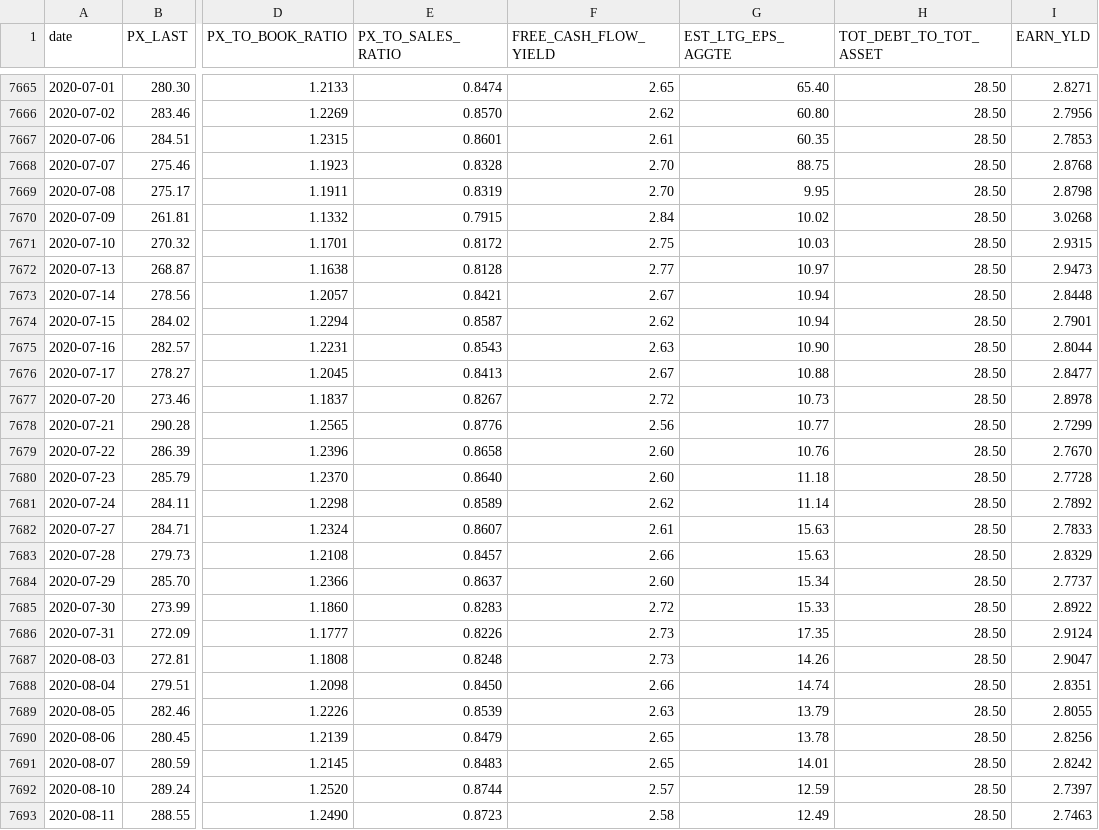
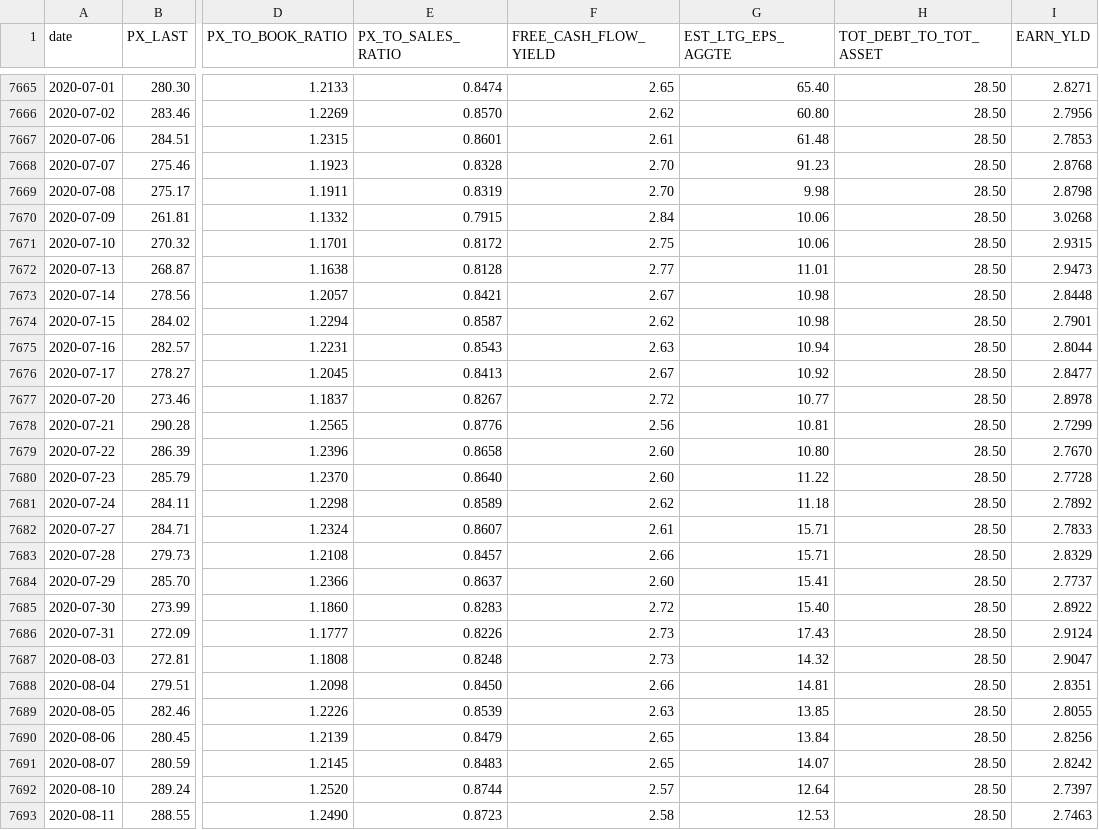
Before and after one commit to SSMIF-Quant/Factor-Model, a CSV file: data/valuation/S5ENRS Value Data.csv, drawn as a sheet; only a part is shown, gaps mark what is left out; the diff covers the shown part only; the diff names each change by its address in the sheet, - before the commit and + after, or states it on an @@ line.

```diff
--- a/data/valuation/S5ENRS Value Data.csv
+++ b/data/valuation/S5ENRS Value Data.csv
-G7667 (EST_LTG_EPS_AGGTE): 60.35
+G7667 (EST_LTG_EPS_AGGTE): 61.48
-G7668 (EST_LTG_EPS_AGGTE): 88.75
+G7668 (EST_LTG_EPS_AGGTE): 91.23
-G7669 (EST_LTG_EPS_AGGTE): 9.95
+G7669 (EST_LTG_EPS_AGGTE): 9.98
-G7670 (EST_LTG_EPS_AGGTE): 10.02
+G7670 (EST_LTG_EPS_AGGTE): 10.06
-G7671 (EST_LTG_EPS_AGGTE): 10.03
+G7671 (EST_LTG_EPS_AGGTE): 10.06
-G7672 (EST_LTG_EPS_AGGTE): 10.97
+G7672 (EST_LTG_EPS_AGGTE): 11.01
-G7673:G7674 (EST_LTG_EPS_AGGTE): 10.94
+G7673:G7674 (EST_LTG_EPS_AGGTE): 10.98
-G7675 (EST_LTG_EPS_AGGTE): 10.90
+G7675 (EST_LTG_EPS_AGGTE): 10.94
-G7676 (EST_LTG_EPS_AGGTE): 10.88
+G7676 (EST_LTG_EPS_AGGTE): 10.92
-G7677 (EST_LTG_EPS_AGGTE): 10.73
+G7677 (EST_LTG_EPS_AGGTE): 10.77
-G7678 (EST_LTG_EPS_AGGTE): 10.77
+G7678 (EST_LTG_EPS_AGGTE): 10.81
-G7679 (EST_LTG_EPS_AGGTE): 10.76
+G7679 (EST_LTG_EPS_AGGTE): 10.80
-G7680 (EST_LTG_EPS_AGGTE): 11.18
+G7680 (EST_LTG_EPS_AGGTE): 11.22
-G7681 (EST_LTG_EPS_AGGTE): 11.14
+G7681 (EST_LTG_EPS_AGGTE): 11.18
-G7682:G7683 (EST_LTG_EPS_AGGTE): 15.63
+G7682:G7683 (EST_LTG_EPS_AGGTE): 15.71
-G7684 (EST_LTG_EPS_AGGTE): 15.34
+G7684 (EST_LTG_EPS_AGGTE): 15.41
-G7685 (EST_LTG_EPS_AGGTE): 15.33
+G7685 (EST_LTG_EPS_AGGTE): 15.40
-G7686 (EST_LTG_EPS_AGGTE): 17.35
+G7686 (EST_LTG_EPS_AGGTE): 17.43
-G7687 (EST_LTG_EPS_AGGTE): 14.26
+G7687 (EST_LTG_EPS_AGGTE): 14.32
-G7688 (EST_LTG_EPS_AGGTE): 14.74
+G7688 (EST_LTG_EPS_AGGTE): 14.81
-G7689 (EST_LTG_EPS_AGGTE): 13.79
+G7689 (EST_LTG_EPS_AGGTE): 13.85
-G7690 (EST_LTG_EPS_AGGTE): 13.78
+G7690 (EST_LTG_EPS_AGGTE): 13.84
-G7691 (EST_LTG_EPS_AGGTE): 14.01
+G7691 (EST_LTG_EPS_AGGTE): 14.07
-G7692 (EST_LTG_EPS_AGGTE): 12.59
+G7692 (EST_LTG_EPS_AGGTE): 12.64
-G7693 (EST_LTG_EPS_AGGTE): 12.49
+G7693 (EST_LTG_EPS_AGGTE): 12.53
```
Also changed, not shown: 10 added rows and 3 edited cells elsewhere in this file, data/valuation/S5COND Value Data.csv, data/valuation/S5FINL Value Data.csv, 8 other files.
